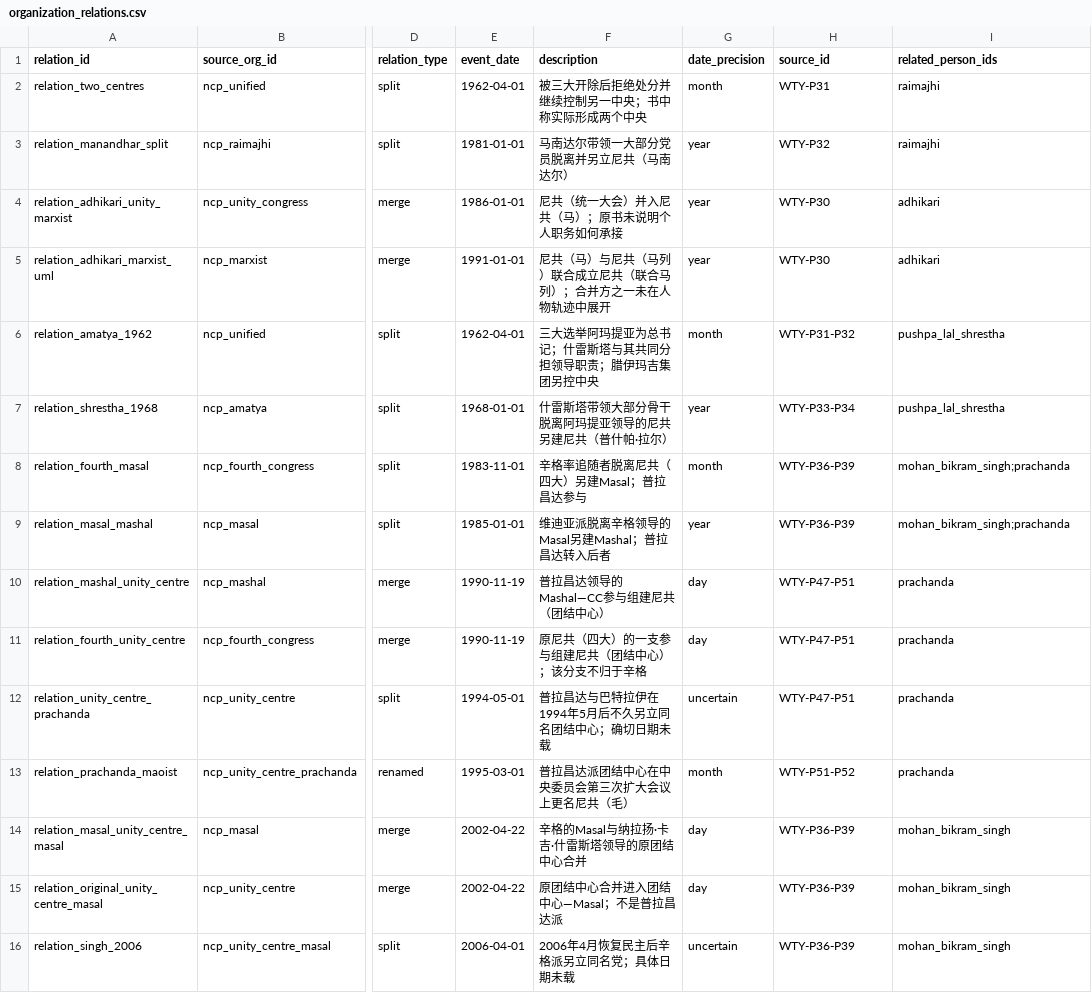
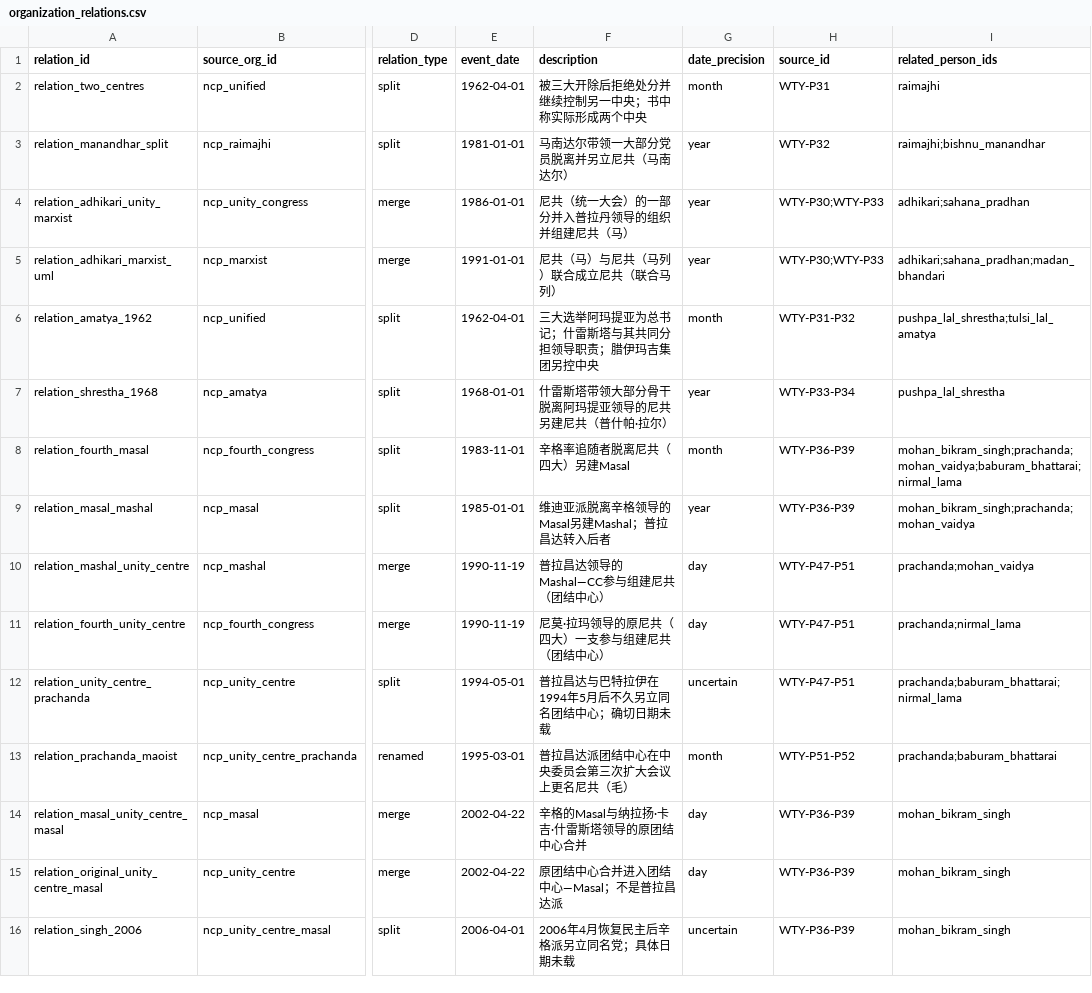
Before and after one commit to hyhml/Nepal-History-Network, a CSV file: examples/raimajhi-life/organization_relations.csv, drawn as a sheet; only a part is shown, gaps mark what is left out; the diff covers the shown part only; the diff names each change by its address in the sheet, - before the commit and + after, or states it on an @@ line.

```diff
--- a/examples/raimajhi-life/organization_relations.csv
+++ b/examples/raimajhi-life/organization_relations.csv
-I3 (related_person_ids): raimajhi
+I3 (related_person_ids): raimajhi;bishnu_manandhar
-F4 (description): 尼共（统一大会）并入尼共（马）；原书未说明个人职务如何承接
+F4 (description): 尼共（统一大会）的一部分并入普拉丹领导的组织并组建尼共（马）
-H4:H5 (source_id): WTY-P30
+H4:H5 (source_id): WTY-P30;WTY-P33
-I4 (related_person_ids): adhikari
+I4 (related_person_ids): adhikari;sahana_pradhan
-F5 (description): 尼共（马）与尼共（马列）联合成立尼共（联合马列）；合并方之一未在人物轨迹中展开
+F5 (description): 尼共（马）与尼共（马列）联合成立尼共（联合马列）
-I5 (related_person_ids): adhikari
+I5 (related_person_ids): adhikari;sahana_pradhan;madan_bhandari
-I6 (related_person_ids): pushpa_lal_shrestha
+I6 (related_person_ids): pushpa_lal_shrestha;tulsi_lal_amatya
-F8 (description): 辛格率追随者脱离尼共（四大）另建Masal；普拉昌达参与
+F8 (description): 辛格率追随者脱离尼共（四大）另建Masal
-I8 (related_person_ids): mohan_bikram_singh;prachanda
+I8 (related_person_ids): mohan_bikram_singh;prachanda;mohan_vaidya;baburam_bhattarai;nirmal_lama
-I9 (related_person_ids): mohan_bikram_singh;prachanda
+I9 (related_person_ids): mohan_bikram_singh;prachanda;mohan_vaidya
-I10 (related_person_ids): prachanda
+I10 (related_person_ids): prachanda;mohan_vaidya
-F11 (description): 原尼共（四大）的一支参与组建尼共（团结中心）；该分支不归于辛格
+F11 (description): 尼莫·拉玛领导的原尼共（四大）一支参与组建尼共（团结中心）
-I11 (related_person_ids): prachanda
+I11 (related_person_ids): prachanda;nirmal_lama
-I12 (related_person_ids): prachanda
+I12 (related_person_ids): prachanda;baburam_bhattarai;nirmal_lama
-I13 (related_person_ids): prachanda
+I13 (related_person_ids): prachanda;baburam_bhattarai
```
Also changed, not shown: 14 added rows elsewhere in this file, examples/raimajhi-life/organizations.csv, examples/raimajhi-life/people.csv, 12 other files.
